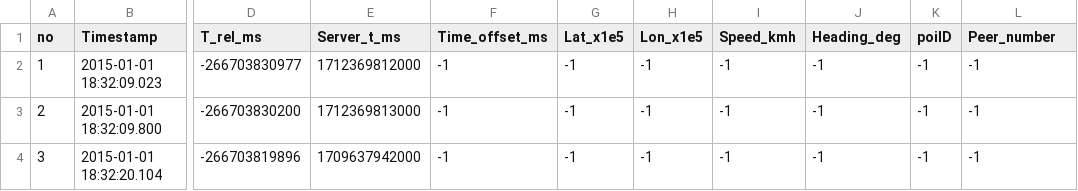
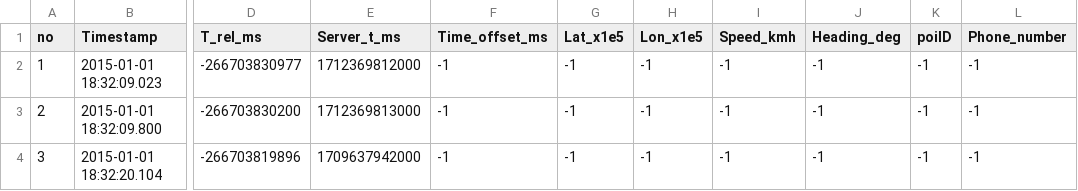
Before and after one commit to hm-choi/pp_forensic, a CSV file: datasets/k5_kitkat_drive.csv, drawn as a sheet; only a part is shown, gaps mark what is left out; the diff names each change by its address in the sheet, - before the commit and + after, or states it on an @@ line.

Commit message:
Rename Peer_number to Phone_number, mask phone numbers in READMEs, align Experiment 3 T0 with the paper

```diff
--- a/datasets/k5_kitkat_drive.csv
+++ b/datasets/k5_kitkat_drive.csv
-L1: Peer_number
+L1: Phone_number
```
Also changed, not shown: datasets/niro_call.csv, 6 other files.
